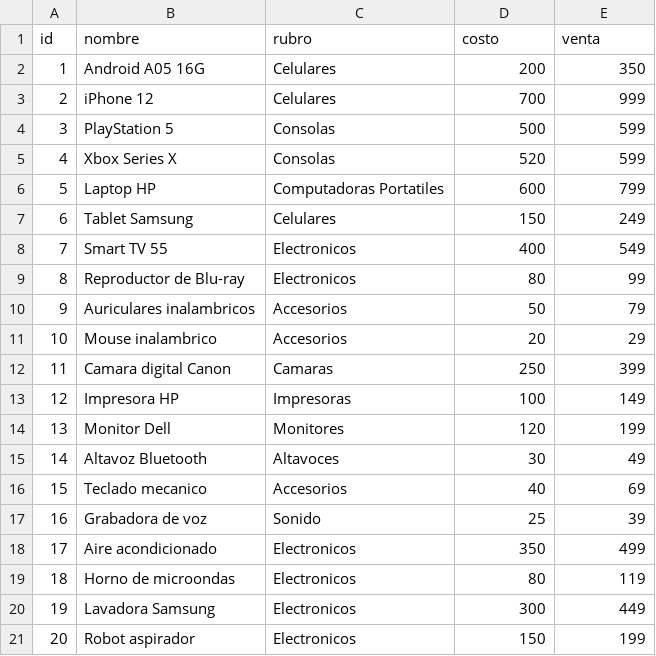
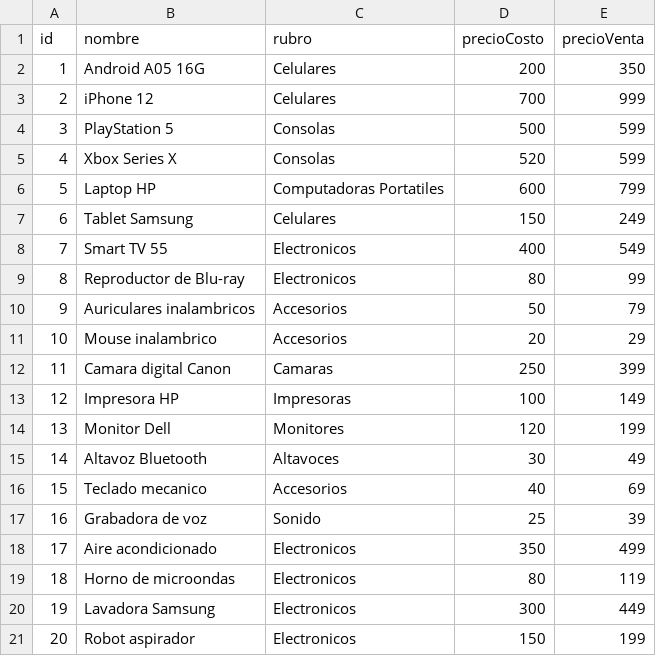
Before and after one commit to MatiasSotelo-Arg/Proyecto-AEDI, a CSV file: archivos/productos.csv, drawn as a sheet.

Commit message:
act archivos

```diff
--- a/archivos/productos.csv
+++ b/archivos/productos.csv
@@ -1,2 +1,2 @@
-id,nombre,rubro,costo,venta
+id,nombre,rubro,precioCosto,precioVenta
 1,Android A05 16G,Celulares,200,350
```
Also changed, not shown: 2 other files.
